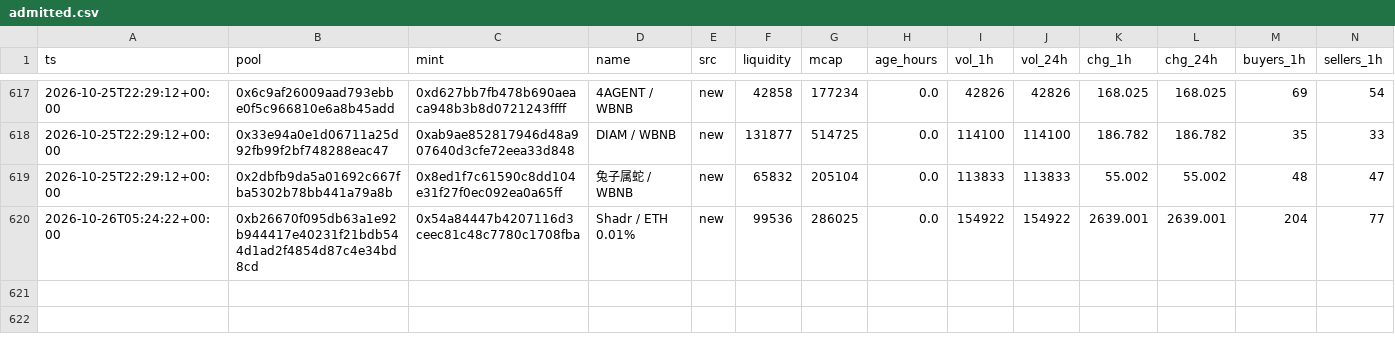
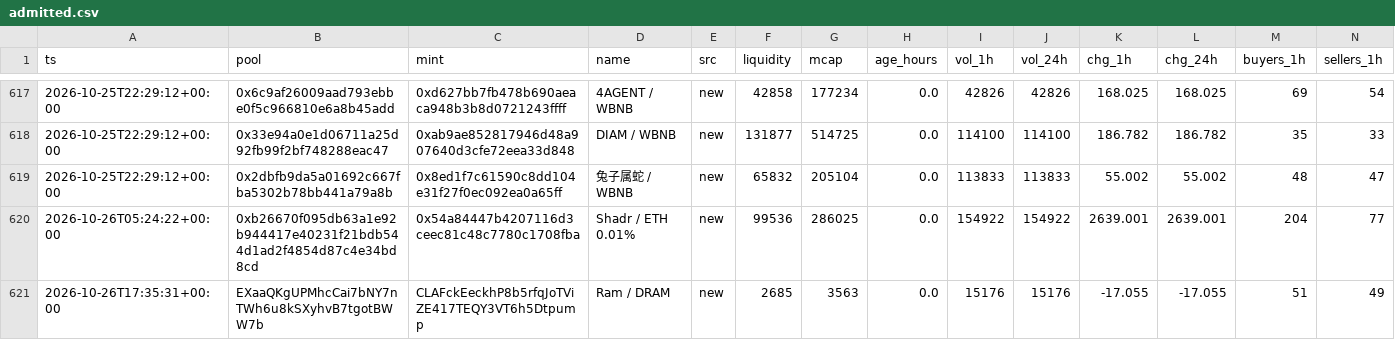
Before and after one commit to kennyasamoah/Kryptsig, a CSV file: admitted.csv, drawn as a sheet; only a part is shown, gaps mark what is left out; rows hold the shown columns only; the diff names each change by its address in the sheet, - before the commit and + after, or states it on an @@ line.

```diff
--- a/admitted.csv
+++ b/admitted.csv
+row 621: 2026-10-26T17:35:31+00:00 | EXaaQKgUPMhcCai7bNY7nTWh6u8kSXyhvB7tgotBWW7b | CLAFckEeckhP8b5rfqJoTViZE417TEQY3VT6h5Dtpump | Ram / DRAM | new | 2685 | 3563 | 0.0 | 15176 | 15176 | -17.055 | -17.055 | 51 | 49
```
Also changed, not shown: observations.csv, 1 other file.
